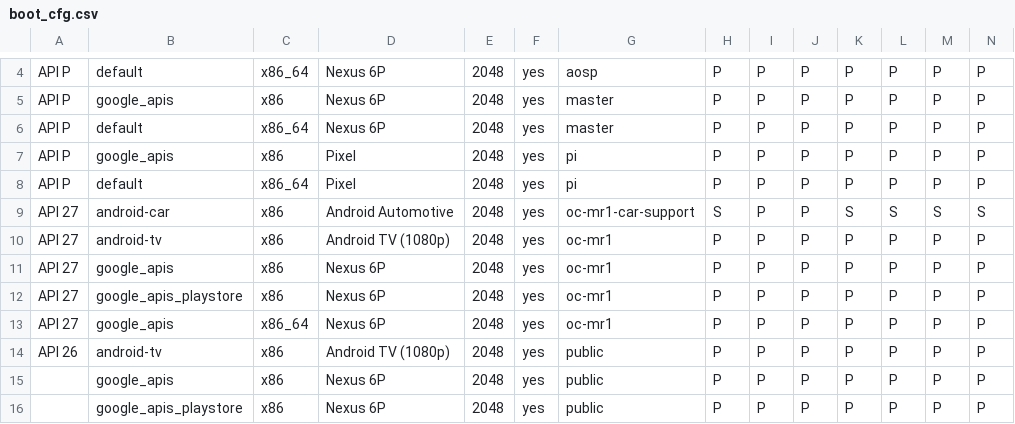
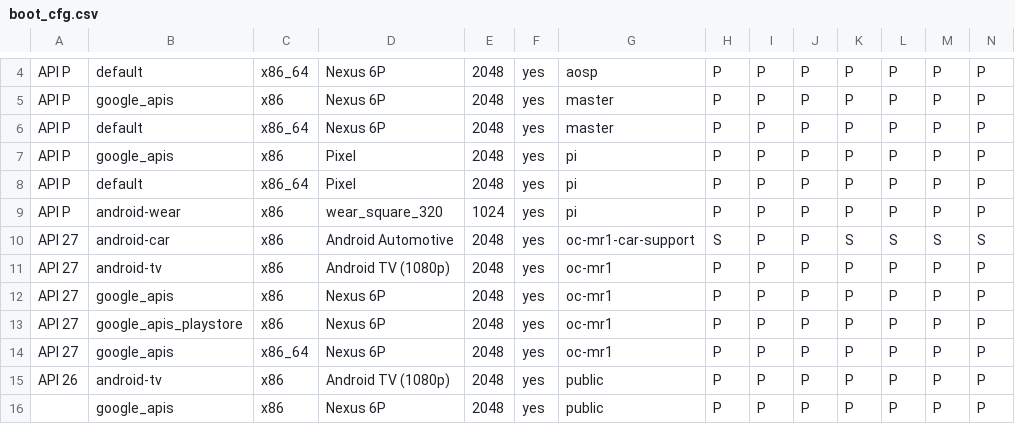
Before and after one commit to msft-mirror-aosp/platform.external.adt-infra, a CSV file: emu_test/config/boot_cfg.csv, drawn as a sheet; only a part is shown, gaps mark what is left out; the shorter side is filled out with more unchanged rows; rows hold the shown columns only; the diff names each change by its address in the sheet, - before the commit and + after, or states it on an @@ line.

```diff
--- a/emu_test/config/boot_cfg.csv
+++ b/emu_test/config/boot_cfg.csv
+row 9: API P | android-wear | x86 | wear_square_320 | 1024 | yes | pi | P | P | P | P | P | P | P
```
Also changed, not shown: 1 other file.
